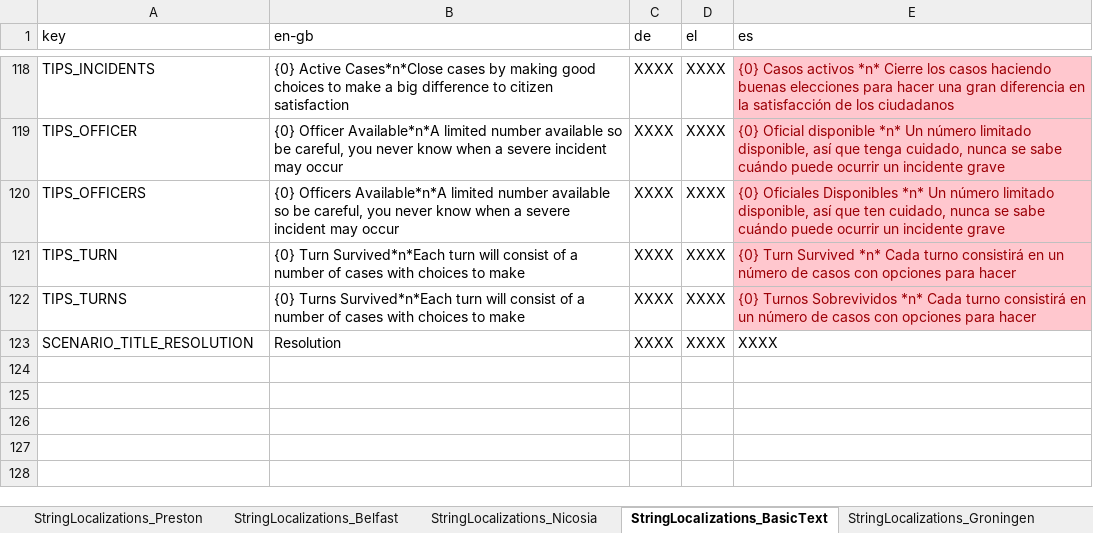
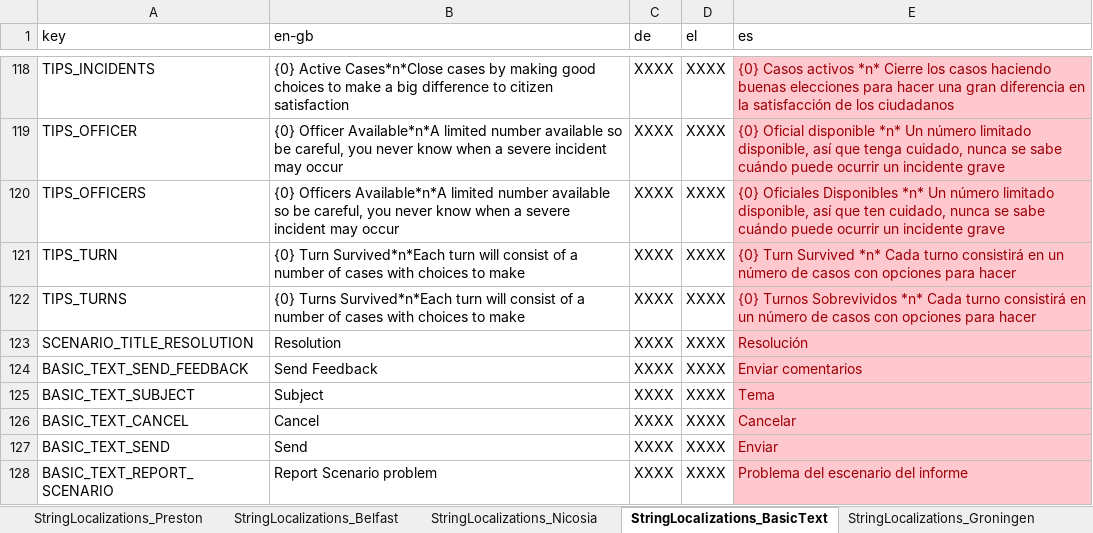
Before and after one commit to FelixWentworth/ResourceForce, an Excel workbook: Assets/Resources/StringFile.xlsx, sheet StringLocalizations_BasicText, drawn as a sheet; only a part is shown, gaps mark what is left out; values as stored, in another font and other column widths than the file's, no borders; the diff names each change by its address in the sheet, - before the commit and + after, or states it on an @@ line.

Commit message:
Add scenario tracker to keep a history of the scenarios a player has seen so that they can report issues as they find them Add feedback screen to use elastic email to send information as api request rather than using email. Add scenario and general feedback

```diff
--- a/Assets/Resources/StringFile.xlsx (sheet StringLocalizations_BasicText)
+++ b/Assets/Resources/StringFile.xlsx (sheet StringLocalizations_BasicText)
-E123 (es): XXXX
+E123 (es): Resolución
@@ E123 fill: none → #FFC7CE, text colour: black → #9C0006 @@
+row 124: BASIC_TEXT_SEND_FEEDBACK | Send Feedback | XXXX | XXXX | Enviar comentarios
+row 125: BASIC_TEXT_SUBJECT | Subject | XXXX | XXXX | Tema
+row 126: BASIC_TEXT_CANCEL | Cancel | XXXX | XXXX | Cancelar
+row 127: BASIC_TEXT_SEND | Send | XXXX | XXXX | Enviar
+row 128: BASIC_TEXT_REPORT_SCENARIO | Report Scenario problem | XXXX | XXXX | Problema del escenario del informe
```
Also changed, not shown: 12 other files.
